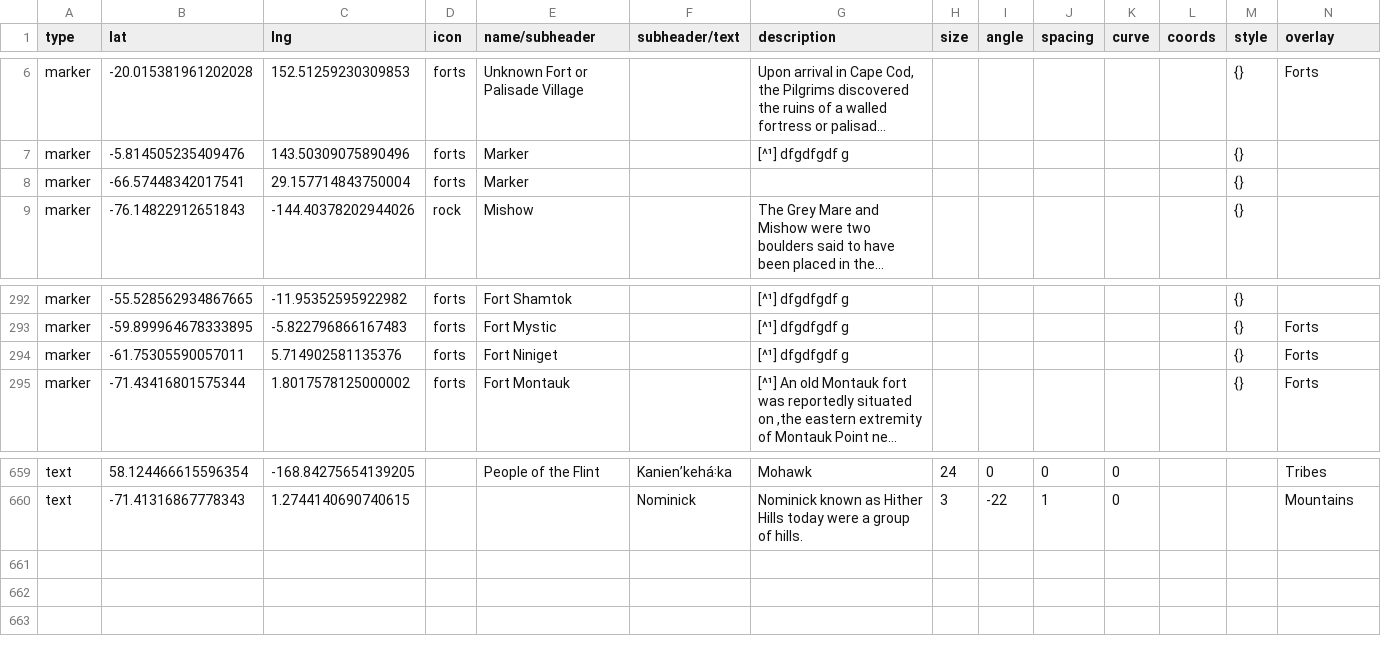
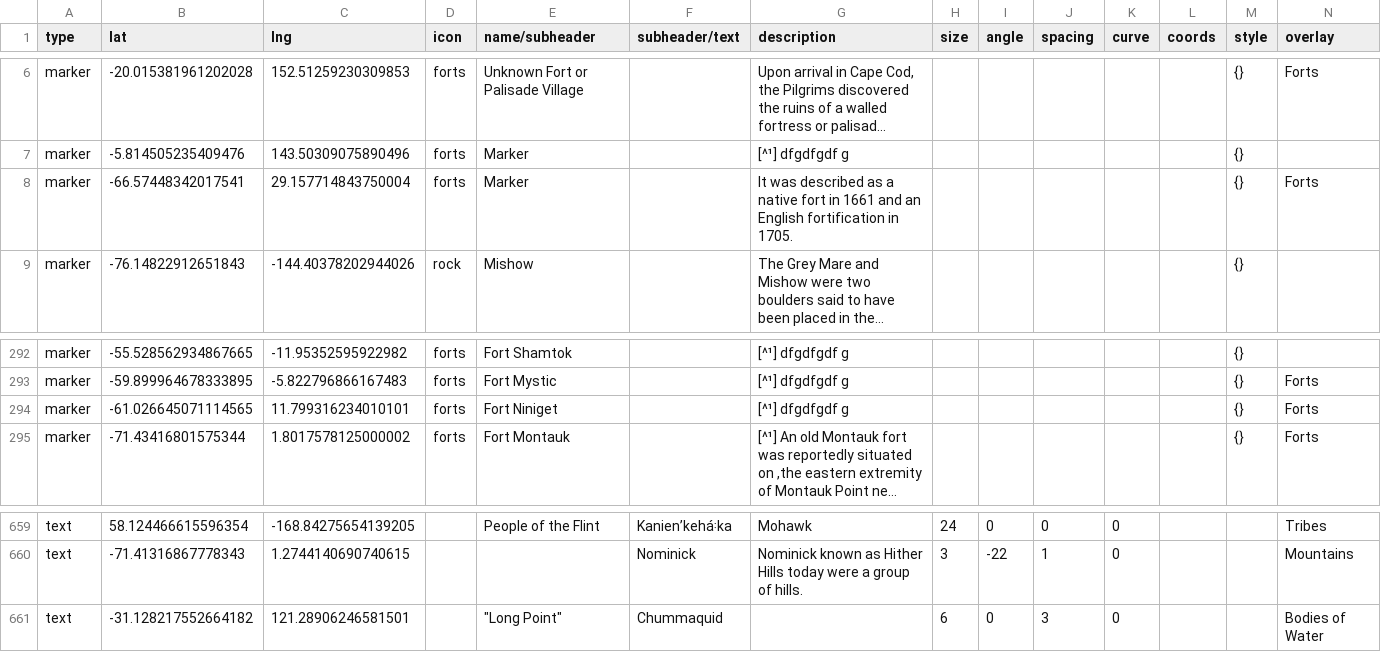
Before and after one commit to nativenewengland/map, a CSV file: data/features.csv, drawn as a sheet; only a part is shown, gaps mark what is left out; long unchanged cells end in …; the diff names each change by its address in the sheet, - before the commit and + after, or states it on an @@ line.

Commit message:
Update features.csv

```diff
--- a/data/features.csv
+++ b/data/features.csv
-G8 (description): (empty)
+G8 (description): It was described as a native fort in 1661 and an English fortification in 1705.
-N8 (overlay): (empty)
+N8 (overlay): Forts
-B294 (lat): -61.75305590057011
+B294 (lat): -61.026645071114565
-C294 (lng): 5.714902581135376
+C294 (lng): 11.799316234010101
+row 661: text | -31.128217552664182 | 121.28906246581501 |  | "Long Point" | Chummaquid |  | 6 | 0 | 3 | 0 |  |  | Bodies of Water
```
